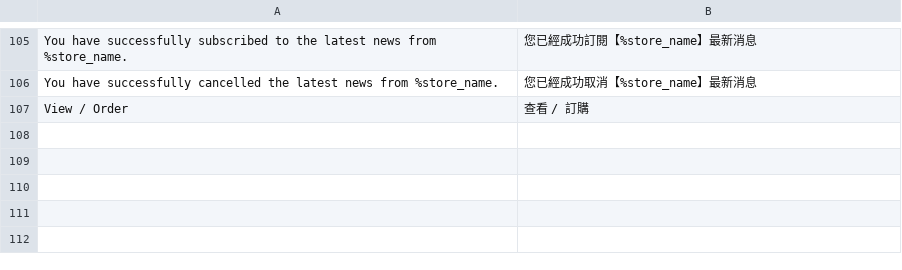
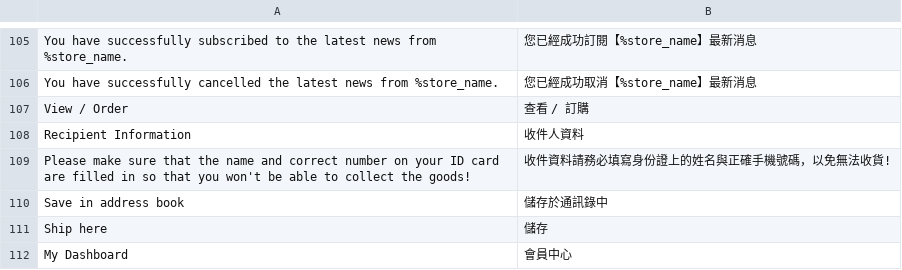
Before and after one commit to congvt305/staging-twap, a CSV file: app/design/frontend/AmorePacific/laneige/i18n/zh_Hant_TW.csv, drawn as a sheet; only a part is shown, gaps mark what is left out; the diff names each change by its address in the sheet, - before the commit and + after, or states it on an @@ line.

Commit message:
translate

```diff
--- a/app/design/frontend/AmorePacific/laneige/i18n/zh_Hant_TW.csv
+++ b/app/design/frontend/AmorePacific/laneige/i18n/zh_Hant_TW.csv
+row 108: Recipient Information | 收件人資料
+row 109: Please make sure that the name and correct number on your ID card are filled in so that you won't be able to collect the goods! | 收件資料請務必填寫身份證上的姓名與正確手機號碼，以免無法收貨!
+row 110: Save in address book | 儲存於通訊錄中
+row 111: Ship here | 儲存
+row 112: My Dashboard | 會員中心
```
